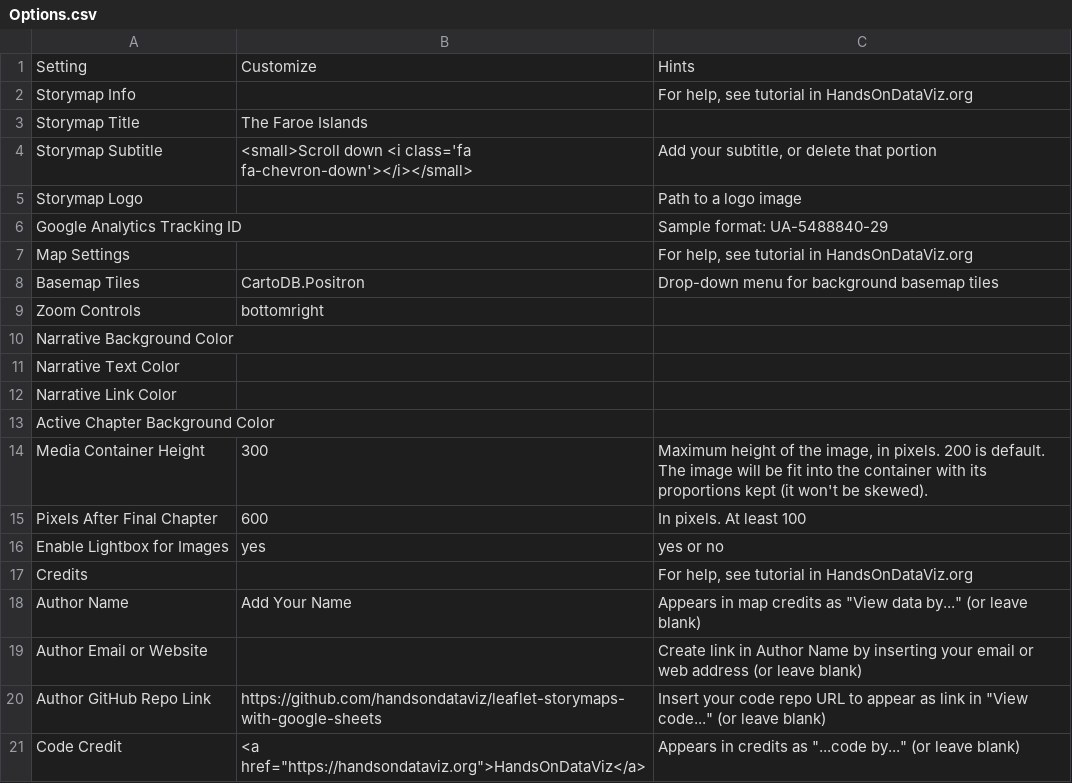
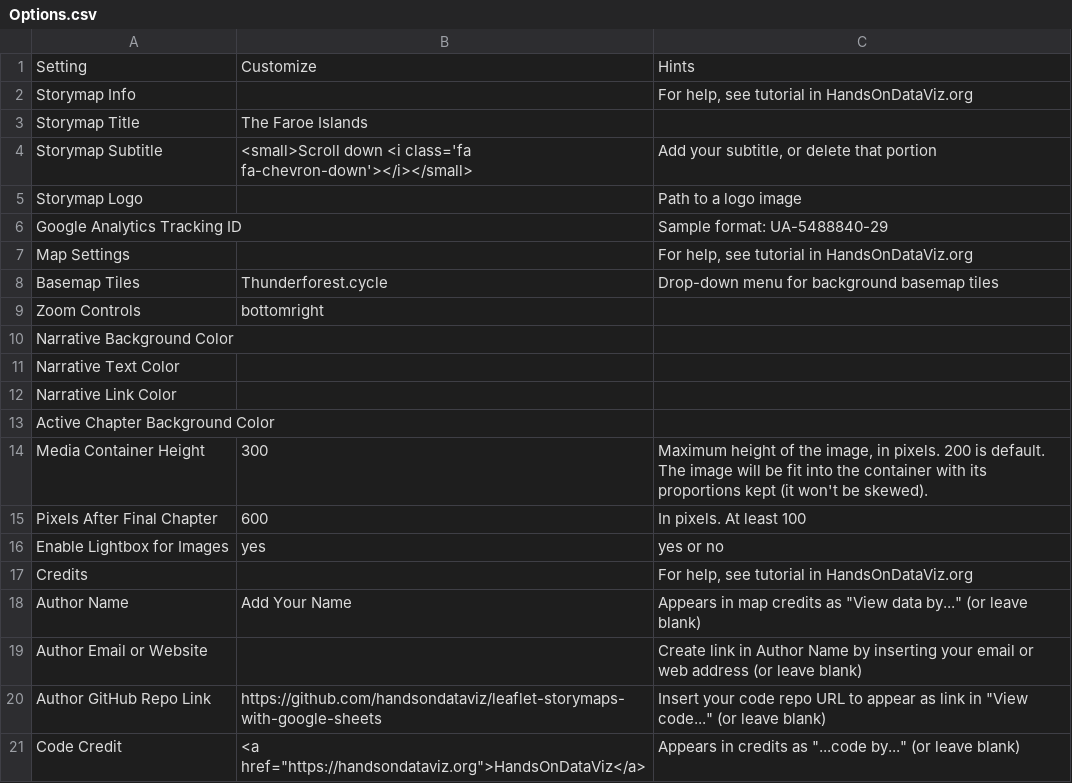
Before and after one commit to Dalbinator/Dalbinator.github.io, a CSV file: csv/Options.csv, drawn as a sheet.

Commit message:
Update Options.csv

```diff
--- a/csv/Options.csv
+++ b/csv/Options.csv
@@ -7,3 +7,3 @@ Google Analytics Tracking ID,,Sample format: UA-5488840-29
 Map Settings,,"For help, see tutorial in HandsOnDataViz.org"
-Basemap Tiles,CartoDB.Positron,Drop-down menu for background basemap tiles
+Basemap Tiles,Thunderforest.cycle,Drop-down menu for background basemap tiles
 Zoom Controls,bottomright,
```
